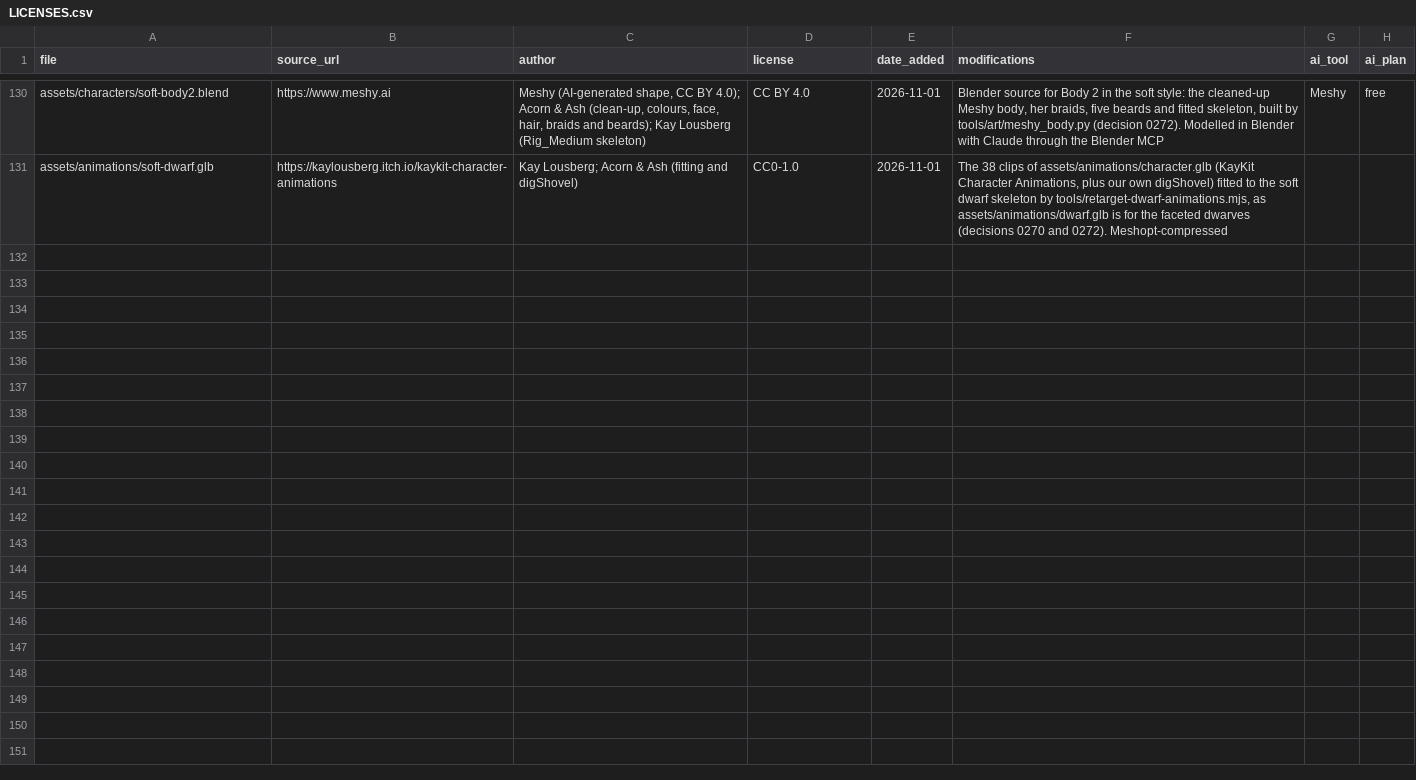
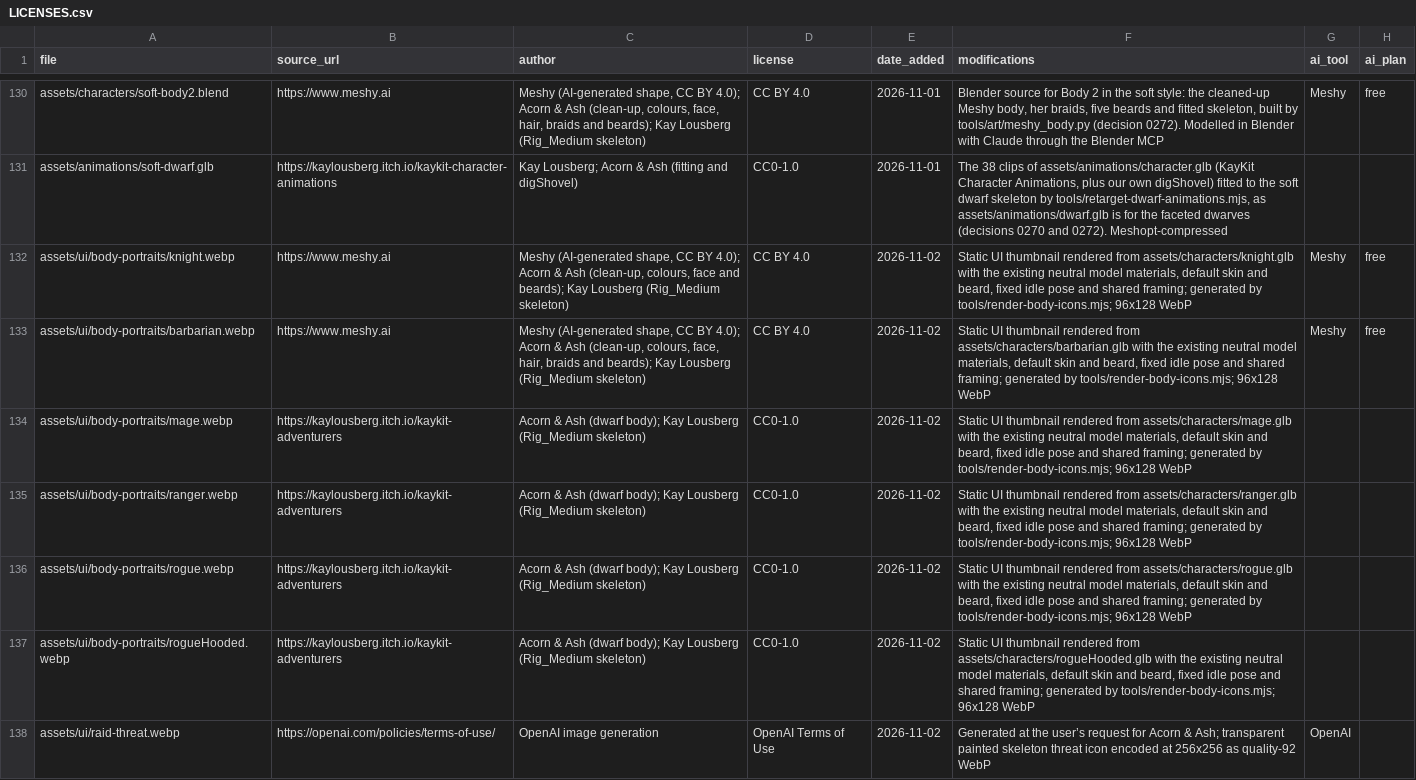
Before and after one commit to riokku/acorn-and-ash, a CSV file: assets/LICENSES.csv, drawn as a sheet; only a part is shown, gaps mark what is left out.

Commit message:
Finish painted journal, raid and body picker iconography

```diff
--- a/assets/LICENSES.csv
+++ b/assets/LICENSES.csv
@@ -131 +131,8 @@ assets/characters/soft-body2.blend,https://www.meshy.ai,"Meshy (AI-generated sha
 assets/animations/soft-dwarf.glb,https://kaylousberg.itch.io/kaykit-character-animations,Kay Lousberg; Acorn & Ash (fitting and digShovel),CC0-1.0,2026-11-01,"The 38 clips of assets/animations/character.glb (KayKit Character Animations, plus our own digShovel) fitted to the soft dwarf skeleton by tools/retarget-dwarf-animations.mjs, as assets/animations/dwarf.glb is for the faceted dwarves (decisions 0270 and 0272). Meshopt-compressed",,
+assets/ui/body-portraits/knight.webp,https://www.meshy.ai,"Meshy (AI-generated shape, CC BY 4.0); Acorn & Ash (clean-up, colours, face and beards); Kay Lousberg (Rig_Medium skeleton)",CC BY 4.0,2026-11-02,"Static UI thumbnail rendered from assets/characters/knight.glb with the existing neutral model materials, default skin and beard, fixed idle pose and shared framing; generated by tools/render-body-icons.mjs; 96x128 WebP",Meshy,free
+assets/ui/body-portraits/barbarian.webp,https://www.meshy.ai,"Meshy (AI-generated shape, CC BY 4.0); Acorn & Ash (clean-up, colours, face, hair, braids and beards); Kay Lousberg (Rig_Medium skeleton)",CC BY 4.0,2026-11-02,"Static UI thumbnail rendered from assets/characters/barbarian.glb with the existing neutral model materials, default skin and beard, fixed idle pose and shared framing; generated by tools/render-body-icons.mjs; 96x128 WebP",Meshy,free
+assets/ui/body-portraits/mage.webp,https://kaylousberg.itch.io/kaykit-adventurers,Acorn & Ash (dwarf body); Kay Lousberg (Rig_Medium skeleton),CC0-1.0,2026-11-02,"Static UI thumbnail rendered from assets/characters/mage.glb with the existing neutral model materials, default skin and beard, fixed idle pose and shared framing; generated by tools/render-body-icons.mjs; 96x128 WebP",,
+assets/ui/body-portraits/ranger.webp,https://kaylousberg.itch.io/kaykit-adventurers,Acorn & Ash (dwarf body); Kay Lousberg (Rig_Medium skeleton),CC0-1.0,2026-11-02,"Static UI thumbnail rendered from assets/characters/ranger.glb with the existing neutral model materials, default skin and beard, fixed idle pose and shared framing; generated by tools/render-body-icons.mjs; 96x128 WebP",,
+assets/ui/body-portraits/rogue.webp,https://kaylousberg.itch.io/kaykit-adventurers,Acorn & Ash (dwarf body); Kay Lousberg (Rig_Medium skeleton),CC0-1.0,2026-11-02,"Static UI thumbnail rendered from assets/characters/rogue.glb with the existing neutral model materials, default skin and beard, fixed idle pose and shared framing; generated by tools/render-body-icons.mjs; 96x128 WebP",,
+assets/ui/body-portraits/rogueHooded.webp,https://kaylousberg.itch.io/kaykit-adventurers,Acorn & Ash (dwarf body); Kay Lousberg (Rig_Medium skeleton),CC0-1.0,2026-11-02,"Static UI thumbnail rendered from assets/characters/rogueHooded.glb with the existing neutral model materials, default skin and beard, fixed idle pose and shared framing; generated by tools/render-body-icons.mjs; 96x128 WebP",,
+assets/ui/raid-threat.webp,https://openai.com/policies/terms-of-use/,OpenAI image generation,OpenAI Terms of Use,2026-11-02,Generated at the user’s request for Acorn & Ash; transparent painted skeleton threat icon encoded at 256x256 as quality-92 WebP,OpenAI,
```
Also changed, not shown: 30 other files.
